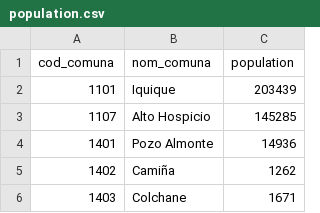
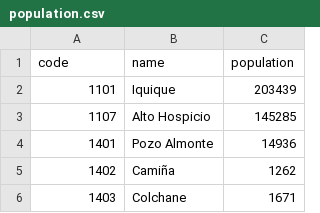
Before and after one commit to Daniel-Pailanir/recocl, a CSV file: population.csv, drawn as a sheet; only a part is shown; removed rows and columns are numbered as before the commit, all else as after; the diff names each change by its address in the sheet, - before the commit and + after, or states it on an @@ line.

Commit message:
up

```diff
--- a/population.csv
+++ b/population.csv
-row 1: cod_comuna | nom_comuna | population
+row 1: code | name | population
```
